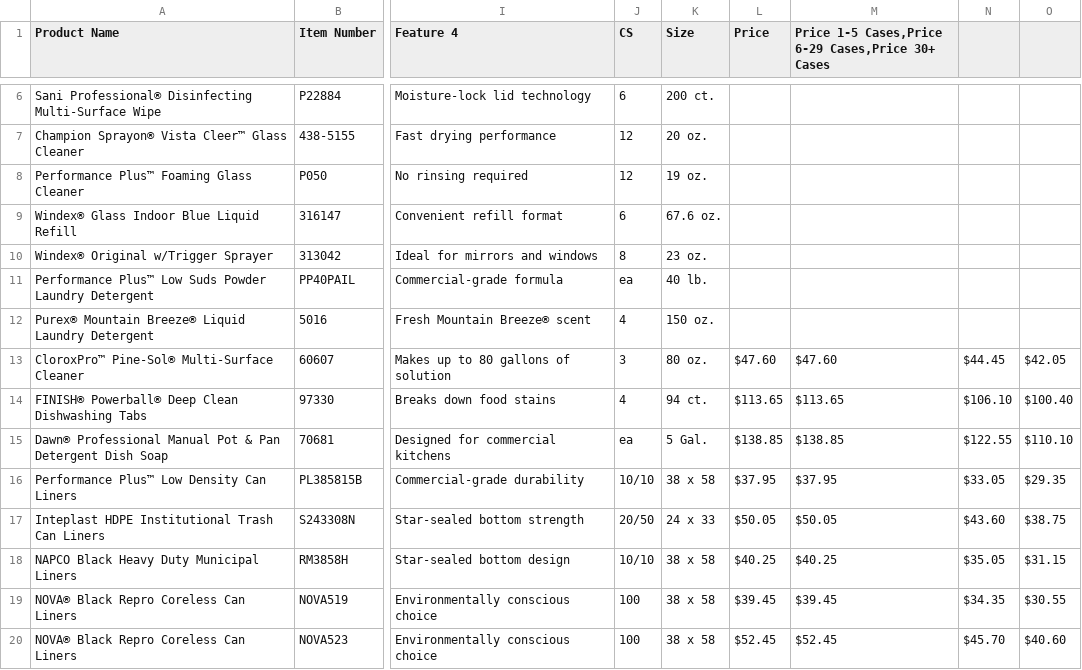
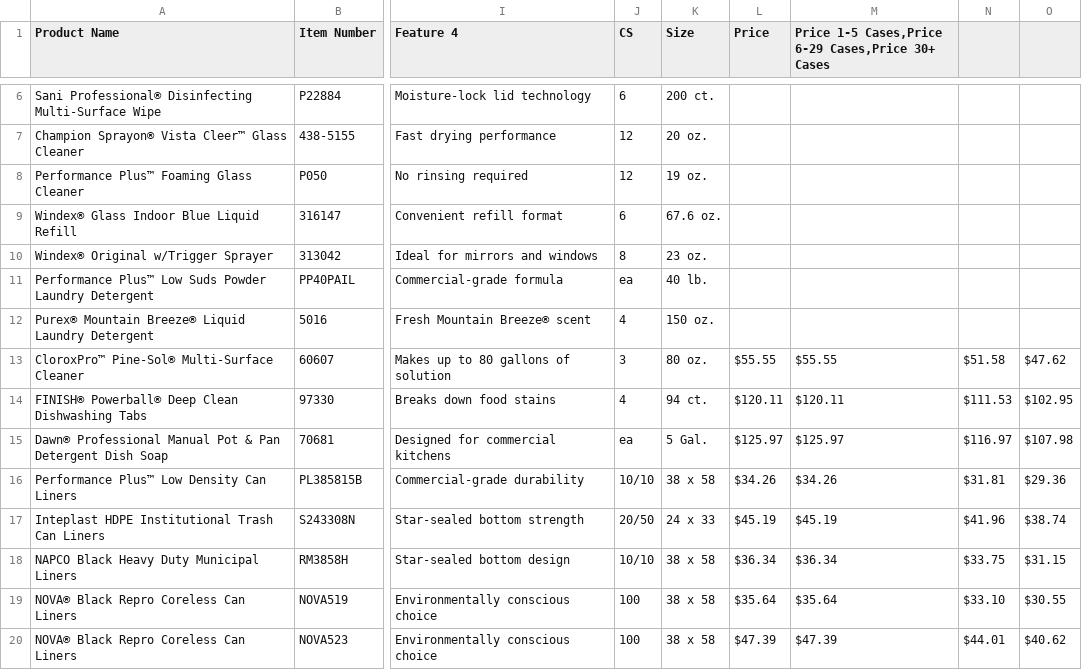
Before and after one commit to rzgbelda/RRS-Website, a CSV file: products.csv, drawn as a sheet; only a part is shown, gaps mark what is left out; the diff covers the shown part only; the diff names each change by its address in the sheet, - before the commit and + after, or states it on an @@ line.

```diff
--- a/products.csv
+++ b/products.csv
-L13 (Price): $47.60
+L13 (Price): $55.55
-M13: $47.60
+M13: $55.55
-N13: $44.45
+N13: $51.58
-O13: $42.05
+O13: $47.62
-L14 (Price): $113.65
+L14 (Price): $120.11
-M14: $113.65
+M14: $120.11
-N14: $106.10
+N14: $111.53
-O14: $100.40
+O14: $102.95
-L15 (Price): $138.85
+L15 (Price): $125.97
-M15: $138.85
+M15: $125.97
-N15: $122.55
+N15: $116.97
-O15: $110.10
+O15: $107.98
-L16 (Price): $37.95
+L16 (Price): $34.26
-M16: $37.95
+M16: $34.26
-N16: $33.05
+N16: $31.81
-O16: $29.35
+O16: $29.36
-L17 (Price): $50.05
+L17 (Price): $45.19
-M17: $50.05
+M17: $45.19
-N17: $43.60
+N17: $41.96
-O17: $38.75
+O17: $38.74
-L18 (Price): $40.25
+L18 (Price): $36.34
-M18: $40.25
+M18: $36.34
-N18: $35.05
+N18: $33.75
-L19 (Price): $39.45
+L19 (Price): $35.64
-M19: $39.45
+M19: $35.64
-N19: $34.35
+N19: $33.10
-L20 (Price): $52.45
+L20 (Price): $47.39
-M20: $52.45
+M20: $47.39
-N20: $45.70
+N20: $44.01
-O20: $40.60
+O20: $40.62
```
Also changed, not shown: 75 edited cells elsewhere in this file, 2 other files.
